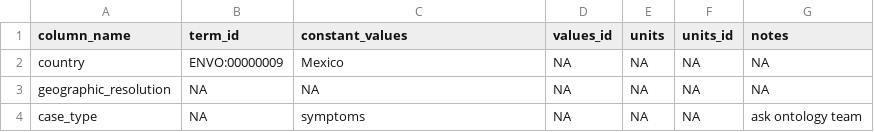
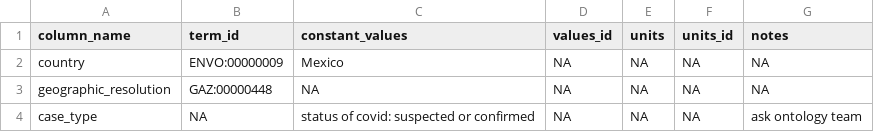
Before and after one commit to gabrielburcea/maps, a CSV file: mexico/constant_values.csv, drawn as a sheet.

Commit message:
Mexico is finished - yet in constant values there is a variable that should not be there since it has two values : confirmed and suspected.
Also, please be aware, in this script there is translation done on the dataset therefore should remain untouched as I already did the translation.

```diff
--- a/mexico/constant_values.csv
+++ b/mexico/constant_values.csv
@@ -2,3 +2,3 @@
 "country","ENVO:00000009","Mexico",NA,NA,NA,NA
-"geographic_resolution",NA,NA,NA,NA,NA,NA
-"case_type",NA,"symptoms",NA,NA,NA,"ask ontology team"
+"geographic_resolution","GAZ:00000448",NA,NA,NA,NA,NA
+"case_type",NA,"status of covid: suspected or confirmed",NA,NA,NA,"ask ontology team"
```
Also changed, not shown: 1 other file.
